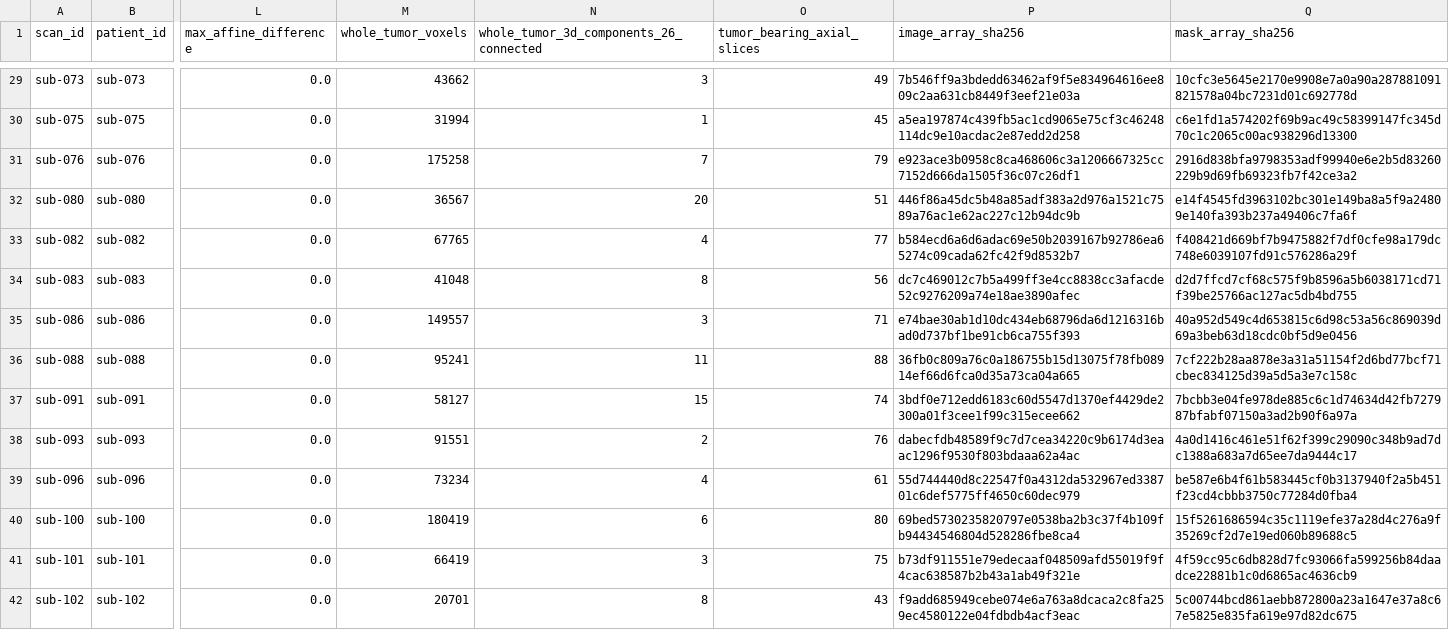
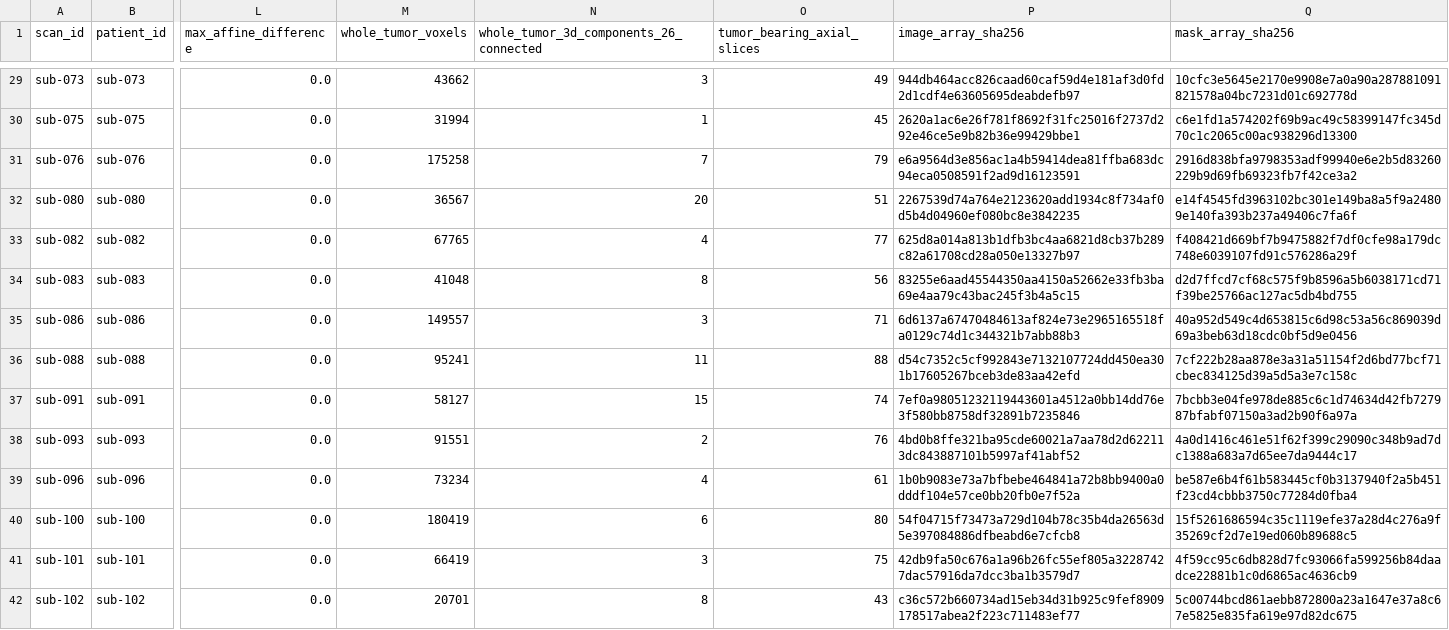
Before and after one commit to Dew3120/BrainTumorProject, a CSV file: experiments/x03_upenn_gbm/artifacts/subject_manifest.csv, drawn as a sheet; only a part is shown, gaps mark what is left out; the diff covers the shown part only; the diff names each change by its address in the sheet, - before the commit and + after, or states it on an @@ line.

```diff
--- a/experiments/x03_upenn_gbm/artifacts/subject_manifest.csv
+++ b/experiments/x03_upenn_gbm/artifacts/subject_manifest.csv
-P29 (image_array_sha256): 7b546ff9a3bdedd63462af9f5e834964616ee809c2aa631cb8449f3eef21e03a
+P29 (image_array_sha256): 944db464acc826caad60caf59d4e181af3d0fd2d1cdf4e63605695deabdefb97
-P30 (image_array_sha256): a5ea197874c439fb5ac1cd9065e75cf3c46248114dc9e10acdac2e87edd2d258
+P30 (image_array_sha256): 2620a1ac6e26f781f8692f31fc25016f2737d292e46ce5e9b82b36e99429bbe1
-P31 (image_array_sha256): e923ace3b0958c8ca468606c3a1206667325cc7152d666da1505f36c07c26df1
+P31 (image_array_sha256): e6a9564d3e856ac1a4b59414dea81ffba683dc94eca0508591f2ad9d16123591
-P32 (image_array_sha256): 446f86a45dc5b48a85adf383a2d976a1521c7589a76ac1e62ac227c12b94dc9b
+P32 (image_array_sha256): 2267539d74a764e2123620add1934c8f734af0d5b4d04960ef080bc8e3842235
-P33 (image_array_sha256): b584ecd6a6d6adac69e50b2039167b92786ea65274c09cada62fc42f9d8532b7
+P33 (image_array_sha256): 625d8a014a813b1dfb3bc4aa6821d8cb37b289c82a61708cd28a050e13327b97
-P34 (image_array_sha256): dc7c469012c7b5a499ff3e4cc8838cc3afacde52c9276209a74e18ae3890afec
+P34 (image_array_sha256): 83255e6aad45544350aa4150a52662e33fb3ba69e4aa79c43bac245f3b4a5c15
-P35 (image_array_sha256): e74bae30ab1d10dc434eb68796da6d1216316bad0d737bf1be91cb6ca755f393
+P35 (image_array_sha256): 6d6137a67470484613af824e73e2965165518fa0129c74d1c344321b7abb88b3
-P36 (image_array_sha256): 36fb0c809a76c0a186755b15d13075f78fb08914ef66d6fca0d35a73ca04a665
+P36 (image_array_sha256): d54c7352c5cf992843e7132107724dd450ea301b17605267bceb3de83aa42efd
-P37 (image_array_sha256): 3bdf0e712edd6183c60d5547d1370ef4429de2300a01f3cee1f99c315ecee662
+P37 (image_array_sha256): 7ef0a98051232119443601a4512a0bb14dd76e3f580bb8758df32891b7235846
-P38 (image_array_sha256): dabecfdb48589f9c7d7cea34220c9b6174d3eaac1296f9530f803bdaaa62a4ac
+P38 (image_array_sha256): 4bd0b8ffe321ba95cde60021a7aa78d2d622113dc843887101b5997af41abf52
-P39 (image_array_sha256): 55d744440d8c22547f0a4312da532967ed338701c6def5775ff4650c60dec979
+P39 (image_array_sha256): 1b0b9083e73a7bfbebe464841a72b8bb9400a0dddf104e57ce0bb20fb0e7f52a
-P40 (image_array_sha256): 69bed5730235820797e0538ba2b3c37f4b109fb94434546804d528286fbe8ca4
+P40 (image_array_sha256): 54f04715f73473a729d104b78c35b4da26563d5e397084886dfbeabd6e7cfcb8
-P41 (image_array_sha256): b73df911551e79edecaaf048509afd55019f9f4cac638587b2b43a1ab49f321e
+P41 (image_array_sha256): 42db9fa50c676a1a96b26fc55ef805a32287427dac57916da7dcc3ba1b3579d7
-P42 (image_array_sha256): f9add685949cebe074e6a763a8dcaca2c8fa259ec4580122e04fdbdb4acf3eac
+P42 (image_array_sha256): c36c572b660734ad15eb34d31b925c9fef8909178517abea2f223c711483ef77
```
Also changed, not shown: 133 edited cells elsewhere in this file, 11 other files.
